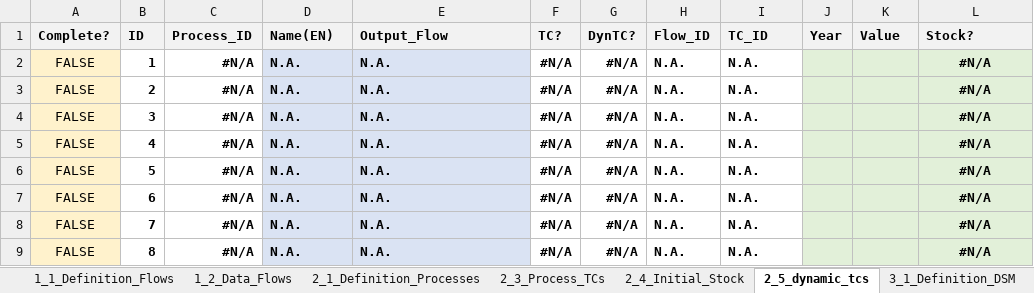
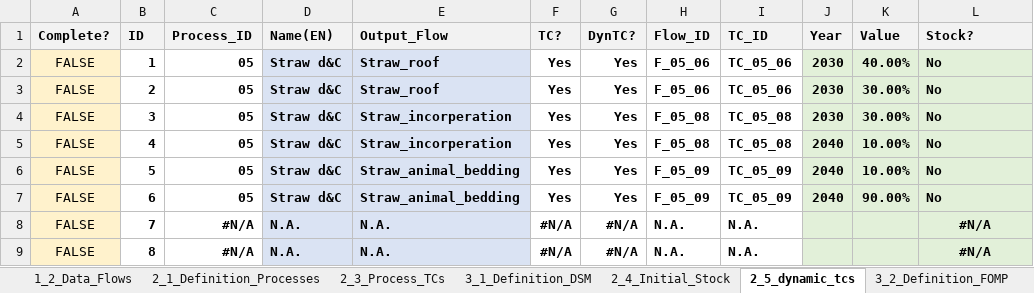
Before and after one commit to JScholz-tech/Biodym_JS, an Excel workbook: biodym_mfa_tool/data/01_input/250707_Template_CS1.xlsx, sheet 2_5_dynamic_tcs, drawn as a sheet; only a part is shown; values as stored, in another font and other column widths than the file's, no borders; conditional formats and table styles not drawn; the diff names each change by its address in the sheet, - before the commit and + after, or states it on an @@ line.

```diff
--- a/biodym_mfa_tool/data/01_input/250707_Template_CS1.xlsx (sheet 2_5_dynamic_tcs)
+++ b/biodym_mfa_tool/data/01_input/250707_Template_CS1.xlsx (sheet 2_5_dynamic_tcs)
@@ sheet tab order changed: 1_2_Data_Flows | 2_1_Definition_Processes | 2_3_Process_TCs | 3_1_Definition_DSM | 2_4_Initial_Stock | 2_5_dynamic_tcs | 3_2_Definition_FOMP @@
-C2:C7 (Process_ID): #N/A
+C2:C7 (Process_ID): 05
-D2:D7 (Name(EN)): N.A.
+D2:D7 (Name(EN)): Straw d&C
-E2:E3 (Output_Flow): N.A.
+E2:E3 (Output_Flow): Straw_roof
-F2:F7 (TC?): #N/A
+F2:F7 (TC?): Yes
-G2:G7 (DynTC?): #N/A
+G2:G7 (DynTC?): Yes
-H2:H3 (Flow_ID): N.A.
+H2:H3 (Flow_ID): F_05_06
-I2:I3 (TC_ID): N.A.
+I2:I3 (TC_ID): TC_05_06
-J2:J4 (Year): (empty)
+J2:J4 (Year): 2030
-K2 (Value): (empty)
+K2 (Value): 40.00%
-L2:L7 (Stock?): #N/A
+L2:L7 (Stock?): No
-L2:L7 alignment: center
+L2:L7 alignment: left
-K3:K4 (Value): (empty)
+K3:K4 (Value): 30.00%
-E4:E5 (Output_Flow): N.A.
+E4:E5 (Output_Flow): Straw_incorperation
-H4:H5 (Flow_ID): N.A.
+H4:H5 (Flow_ID): F_05_08
-I4:I5 (TC_ID): N.A.
+I4:I5 (TC_ID): TC_05_08
-J5:J7 (Year): (empty)
+J5:J7 (Year): 2040
-K5:K6 (Value): (empty)
+K5:K6 (Value): 10.00%
-E6:E7 (Output_Flow): N.A.
+E6:E7 (Output_Flow): Straw_animal_bedding
-H6:H7 (Flow_ID): N.A.
+H6:H7 (Flow_ID): F_05_09
-I6:I7 (TC_ID): N.A.
+I6:I7 (TC_ID): TC_05_09
-K7 (Value): (empty)
+K7 (Value): 90.00%
```
Also changed, not shown: hidden cells, biodym_mfa_tool/data/02_output/results_scientific.xlsx, biodym_mfa_tool/data/02_output/results_scientific_config.xlsx, 8 other files.
